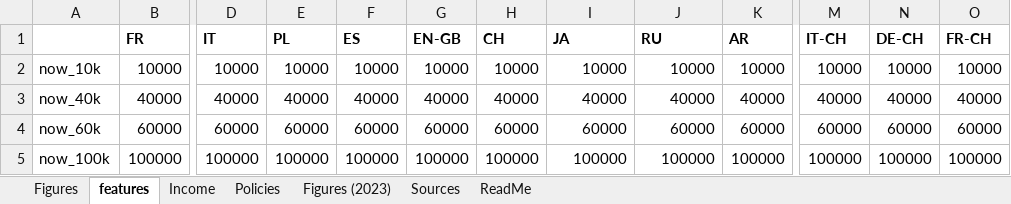
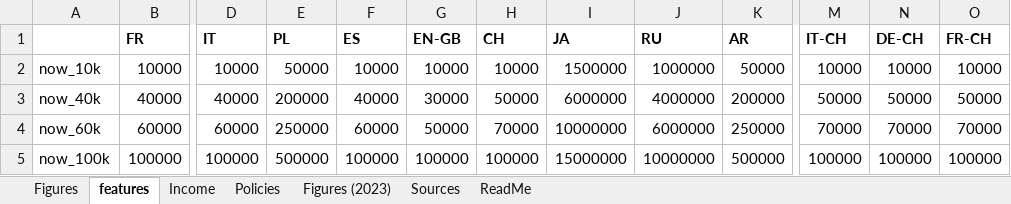
Before and after one commit to bixiou/robustness_global_redistr, an Excel workbook: questionnaire/sources.xlsx, sheet features, drawn as a sheet; only a part is shown, gaps mark what is left out; values as stored, in another font and other column widths than the file's, no borders; the diff covers the shown part only; the diff names each change by its address in the sheet, - before the commit and + after, or states it on an @@ line.

Commit message:
sources translation

```diff
--- a/questionnaire/sources.xlsx (sheet features)
+++ b/questionnaire/sources.xlsx (sheet features)
-E2 (PL): 10000
+E2 (PL): 50000
-I2 (JA): 10000
+I2 (JA): 1500000
-J2 (RU): 10000
+J2 (RU): 1000000
-K2 (AR): 10000
+K2 (AR): 50000
-E3 (PL): 40000
+E3 (PL): 200000
-G3 (EN-GB): 40000
+G3 (EN-GB): 30000
-H3 (CH): 40000
+H3 (CH): 50000
-I3 (JA): 40000
+I3 (JA): 6000000
-J3 (RU): 40000
+J3 (RU): 4000000
-K3 (AR): 40000
+K3 (AR): 200000
-M3 (IT-CH): 40000
+M3 (IT-CH): 50000
-N3 (DE-CH): 40000
+N3 (DE-CH): 50000
-O3 (FR-CH): 40000
+O3 (FR-CH): 50000
-E4 (PL): 60000
+E4 (PL): 250000
-G4 (EN-GB): 60000
+G4 (EN-GB): 50000
-H4 (CH): 60000
+H4 (CH): 70000
-I4 (JA): 60000
+I4 (JA): 10000000
-J4 (RU): 60000
+J4 (RU): 6000000
-K4 (AR): 60000
+K4 (AR): 250000
-M4 (IT-CH): 60000
+M4 (IT-CH): 70000
-N4 (DE-CH): 60000
+N4 (DE-CH): 70000
-O4 (FR-CH): 60000
+O4 (FR-CH): 70000
-E5 (PL): 100000
+E5 (PL): 500000
-I5 (JA): 100000
+I5 (JA): 15000000
-J5 (RU): 100000
+J5 (RU): 10000000
-K5 (AR): 100000
+K5 (AR): 500000
```
Also changed, not shown: 1 added row, 392 edited cells and cell formats elsewhere in this sheet, sheet Figures, formulas that keep their value, 3 other files.
